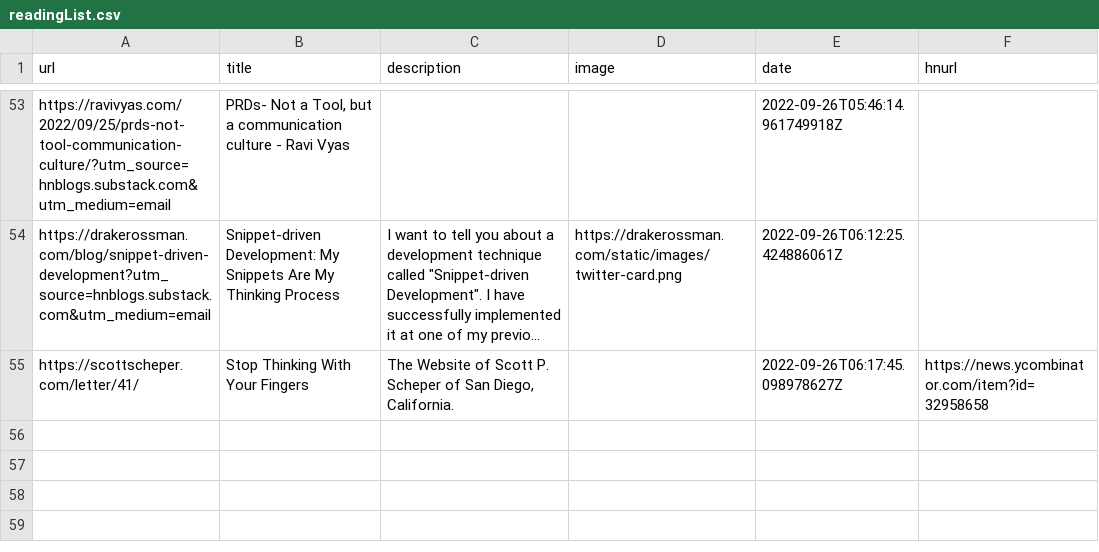
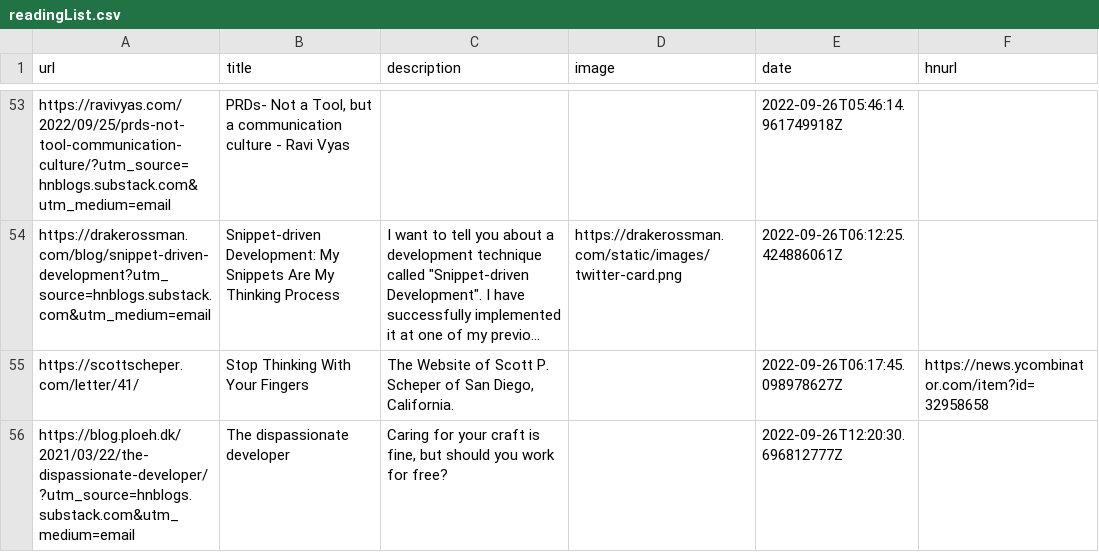
Before and after one commit to Ivan-du-toit/readingList, a CSV file: readingList.csv, drawn as a sheet; only a part is shown, gaps mark what is left out; long unchanged cells end in …; the diff names each change by its address in the sheet, - before the commit and + after, or states it on an @@ line.

Commit message:
Automated reading list update on Mon Sep 26 12:20:30 UTC 2022

```diff
--- a/readingList.csv
+++ b/readingList.csv
+row 56: https://blog.ploeh.dk/2021/03/22/the-dispassionate-developer/?utm_source=hnblogs.substack.com&utm_medium=email | The dispassionate developer | Caring for your craft is fine, but should you work for free? |  | 2022-09-26T12:20:30.696812777Z
```
